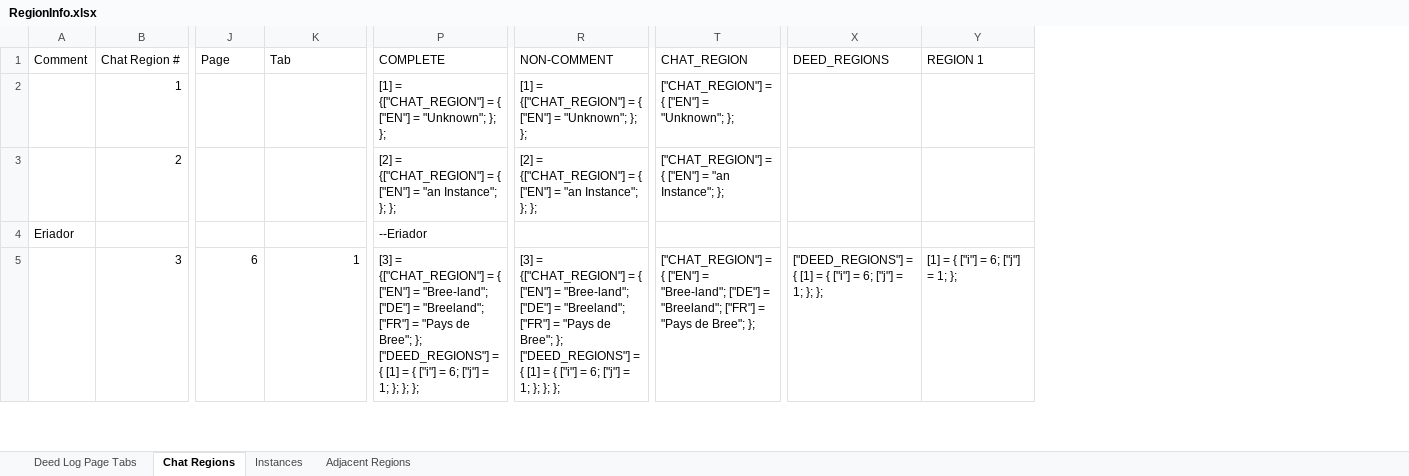
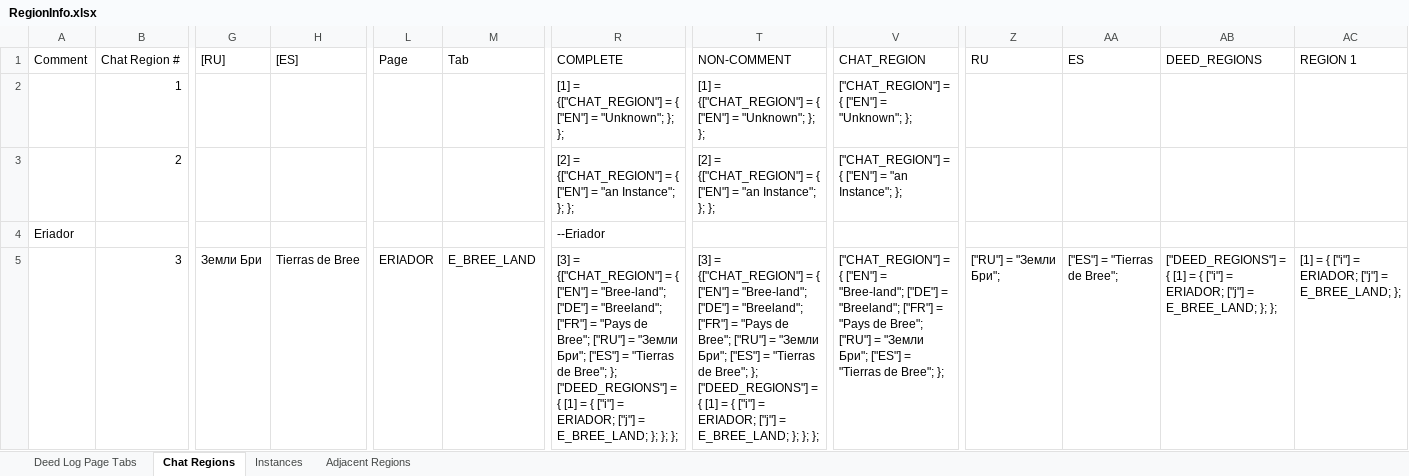
Before and after one commit to b414213562/DeedTracker, an Excel workbook: _SourceFiles/RegionInfo.xlsx, sheet Chat Regions, drawn as a sheet; only a part is shown, gaps mark what is left out; values as stored, in another font and other column widths than the file's, no borders; conditional formats not drawn; addresses are those after the commit; the diff covers the shown part only; the diff names each change by its address in the sheet, - before the commit and + after, or states it on an @@ line.

Commit message:
Updated RegionInfo with guesses for Spanish

```diff
--- a/_SourceFiles/RegionInfo.xlsx (sheet Chat Regions)
+++ b/_SourceFiles/RegionInfo.xlsx (sheet Chat Regions)
+column G ([RU]), row 5: Земли Бри
+column H ([ES]), row 5: Tierras de Bree
+column Z (RU), row 5: ["RU"] = "Земли Бри";
+column AA (ES), row 5: ["ES"] = "Tierras de Bree";
-L5 (Page): 6
+L5 (Page): ERIADOR
-M5 (Tab): 1
+M5 (Tab): E_BREE_LAND
-R5 (COMPLETE): …de Bree"; }; ["DEED_REGIONS"] = { [1] = { ["i"] = 6; ["j"] = 1; }; };…
+R5 (COMPLETE): …de Bree"; ["RU"] = "Земли Бри"; ["ES"] = "Tierras de Bree"; }; ["DEED_REGIONS"] = { [1] = { ["i"] = ERIADOR; ["j"] = E_BREE_LAND; }; };…
-T5 (NON-COMMENT): …de Bree"; }; ["DEED_REGIONS"] = { [1] = { ["i"] = 6; ["j"] = 1; }; };…
+T5 (NON-COMMENT): …de Bree"; ["RU"] = "Земли Бри"; ["ES"] = "Tierras de Bree"; }; ["DEED_REGIONS"] = { [1] = { ["i"] = ERIADOR; ["j"] = E_BREE_LAND; }; };…
-V5 (CHAT_REGION): …de Bree"; };
+V5 (CHAT_REGION): …de Bree"; ["RU"] = "Земли Бри"; ["ES"] = "Tierras de Bree"; };
-AB5 (DEED_REGIONS): …["i"] = 6; ["j"] = 1; }; };
+AB5 (DEED_REGIONS): …["i"] = ERIADOR; ["j"] = E_BREE_LAND; }; };
-AC5 (REGION 1): [1] = { ["i"] = 6; ["j"] = 1; };
+AC5 (REGION 1): [1] = { ["i"] = ERIADOR; ["j"] = E_BREE_LAND; };
```
Also changed, not shown: 4 added rows and 338 edited cells elsewhere in this sheet, sheet Adjacent Regions, sheet Instances, sheet Deed Log Page Tabs, formulas that keep their value, 1 other file.
